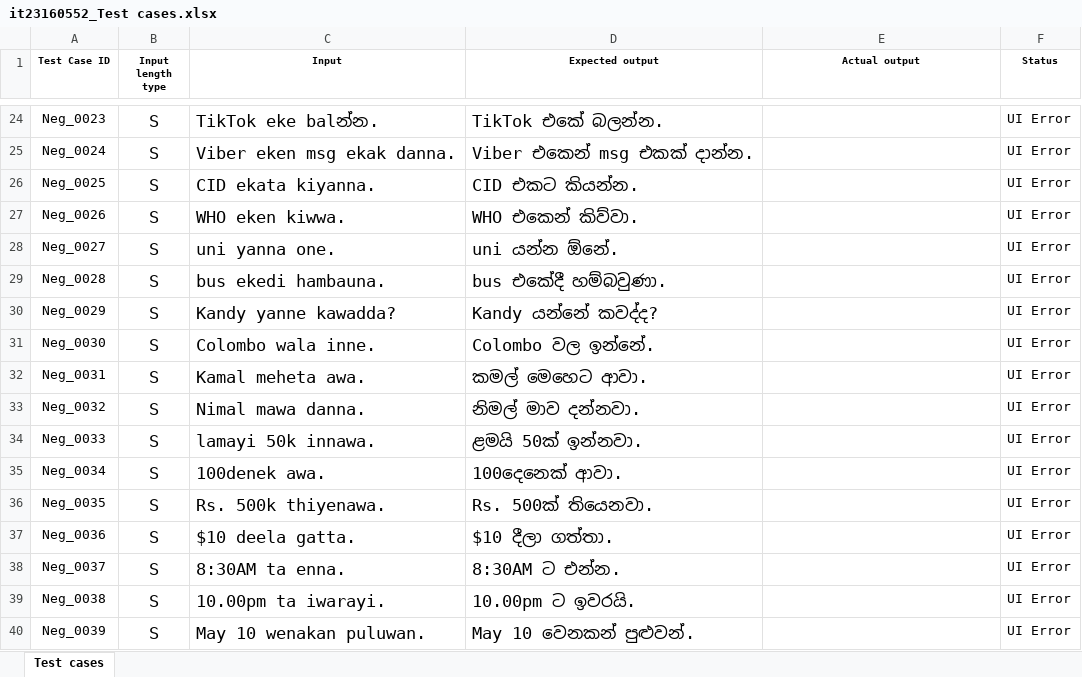
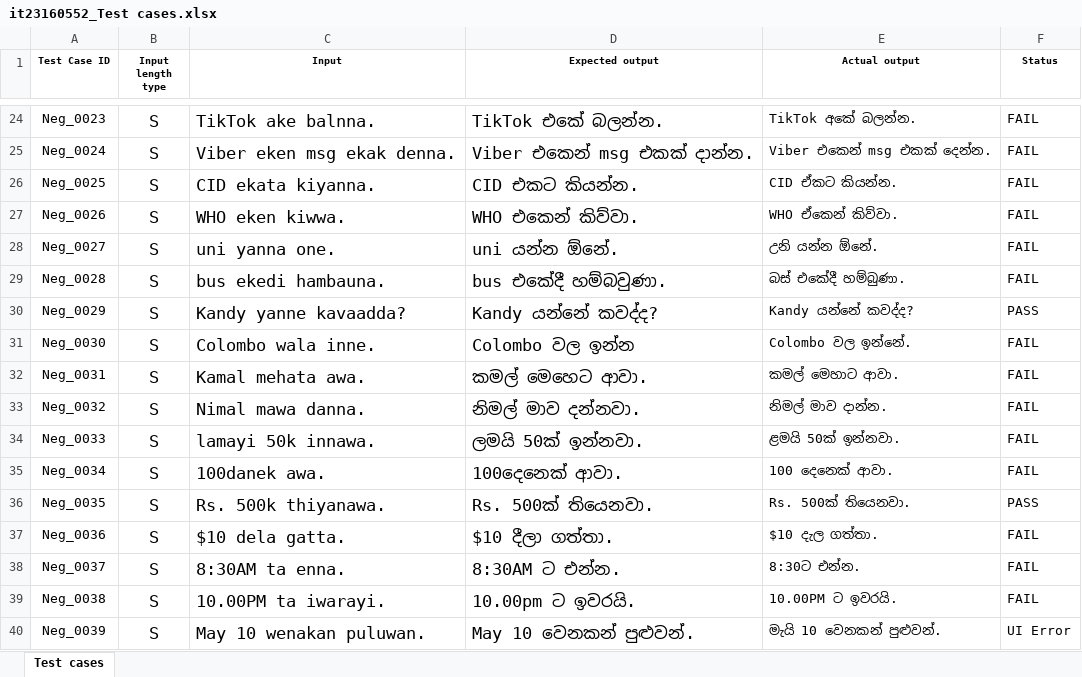
Before and after one commit to AmaaShii/IT23160552, an Excel workbook: it23160552_Test cases.xlsx, sheet Test cases, drawn as a sheet; only a part is shown, gaps mark what is left out; values as stored, in another font and other column widths than the file's, no borders; the diff covers the shown part only; the diff names each change by its address in the sheet, - before the commit and + after, or states it on an @@ line.

Commit message:
chore: update test cases spreadsheet

```diff
--- a/it23160552_Test cases.xlsx (sheet Test cases)
+++ b/it23160552_Test cases.xlsx (sheet Test cases)
-C24 (Input): TikTok eke balන්න.
+C24 (Input): TikTok ake balnna.
-E24 (Actual output): (empty)
+E24 (Actual output): TikTok අකේ බලන්න.
-F24:F29 (Status): UI Error
+F24:F29 (Status): FAIL
-C25 (Input): Viber eken msg ekak danna.
+C25 (Input): Viber eken msg ekak denna.
-E25 (Actual output): (empty)
+E25 (Actual output): Viber එකෙන් msg එකක් දෙන්න.
-E26 (Actual output): (empty)
+E26 (Actual output): CID ඒකට කියන්න.
-E27 (Actual output): (empty)
+E27 (Actual output): WHO ඒකෙන් කිව්වා.
-E28 (Actual output): (empty)
+E28 (Actual output): උනි යන්න ඕනේ.
-E29 (Actual output): (empty)
+E29 (Actual output): බස් එකේදී හම්බුණා.
-C30 (Input): Kandy yanne kawadda?
+C30 (Input): Kandy yanne kavaadda?
-E30 (Actual output): (empty)
+E30 (Actual output): Kandy යන්නේ කවද්ද?
-F30 (Status): UI Error
+F30 (Status): PASS
-D31 (Expected output): Colombo වල ඉන්නේ.
+D31 (Expected output): Colombo වල ඉන්න
-E31 (Actual output): (empty)
+E31 (Actual output): Colombo වල ඉන්නේ.
-F31:F35 (Status): UI Error
+F31:F35 (Status): FAIL
-C32 (Input): Kamal meheta awa.
+C32 (Input): Kamal mehata awa.
-E32 (Actual output): (empty)
+E32 (Actual output): කමල් මෙහාට ආවා.
-E33 (Actual output): (empty)
+E33 (Actual output): නිමල් මාව දාන්න.
-D34 (Expected output): ළමයි 50ක් ඉන්නවා.
+D34 (Expected output): ලමයි 50ක් ඉන්නවා.
-E34 (Actual output): (empty)
+E34 (Actual output): ළමයි 50ක් ඉන්නවා.
-C35 (Input): 100denek awa.
+C35 (Input): 100danek awa.
-E35 (Actual output): (empty)
+E35 (Actual output): 100 දෙනෙක් ආවා.
-C36 (Input): Rs. 500k thiyenawa.
+C36 (Input): Rs. 500k thiyanawa.
-E36 (Actual output): (empty)
+E36 (Actual output): Rs. 500ක් තියෙනවා.
-F36 (Status): UI Error
+F36 (Status): PASS
-C37 (Input): $10 deela gatta.
+C37 (Input): $10 dela gatta.
-E37 (Actual output): (empty)
+E37 (Actual output): $10 දැල ගත්තා.
-F37:F39 (Status): UI Error
+F37:F39 (Status): FAIL
-E38 (Actual output): (empty)
+E38 (Actual output): 8:30ට එන්න.
-C39 (Input): 10.00pm ta iwarayi.
+C39 (Input): 10.00PM ta iwarayi.
-E39 (Actual output): (empty)
+E39 (Actual output): 10.00PM ට ඉවරයි.
-E40 (Actual output): (empty)
+E40 (Actual output): මැයි 10 වෙනකන් පුළුවන්.
```
Also changed, not shown: 105 edited cells elsewhere in this sheet.
